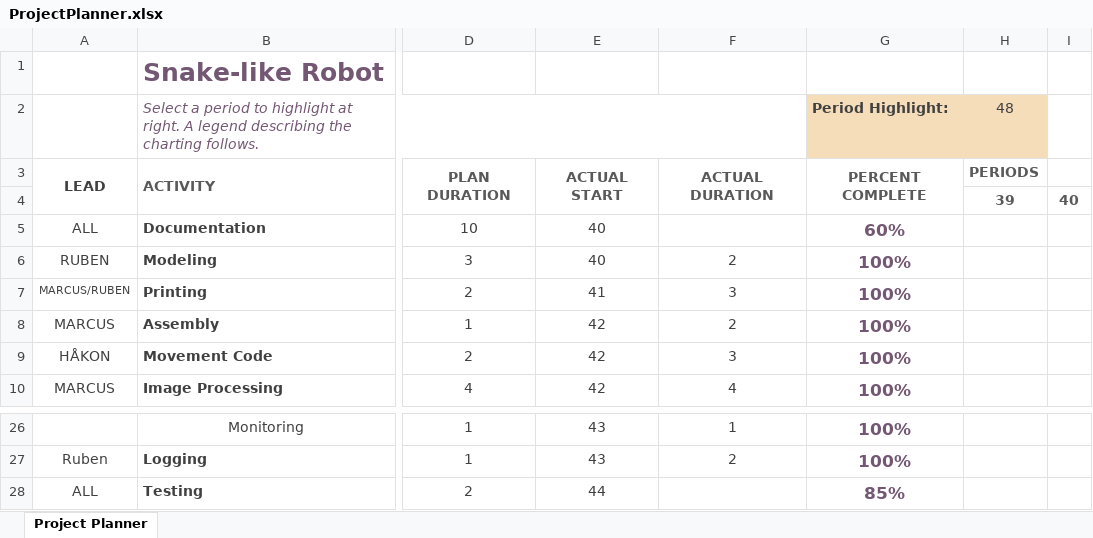
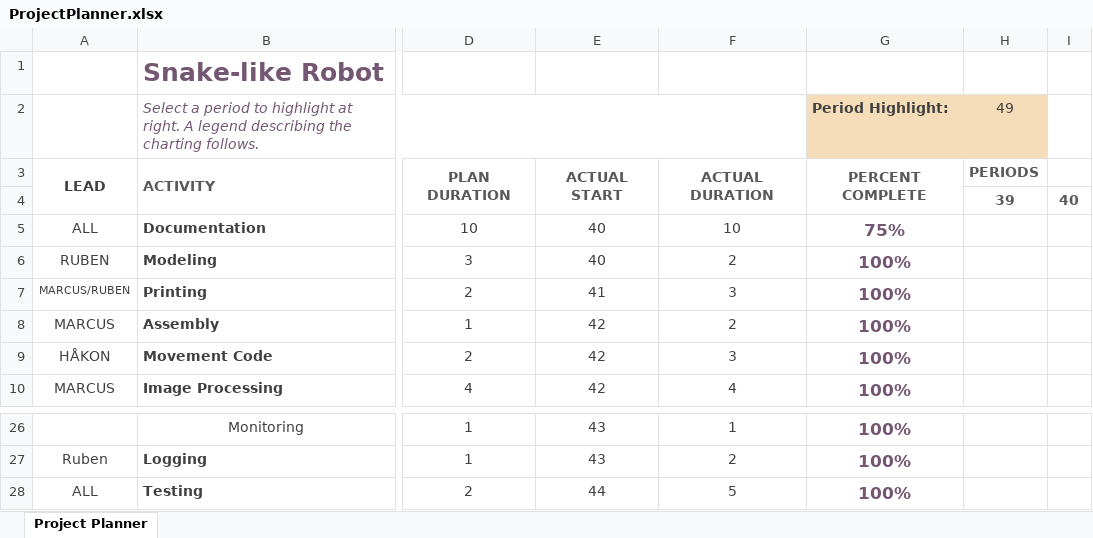
Before and after one commit to VeslRuben/Luretiks-Slange, an Excel workbook: Documents/ProjectPlanner.xlsx, sheet Project Planner, drawn as a sheet; only a part is shown, gaps mark what is left out; values as stored, in another font and other column widths than the file's, no borders; conditional formats not drawn; the diff names each change by its address in the sheet, - before the commit and + after, or states it on an @@ line.

```diff
--- a/Documents/ProjectPlanner.xlsx (sheet Project Planner)
+++ b/Documents/ProjectPlanner.xlsx (sheet Project Planner)
-H2: 48
+H2: 49
-F5: (empty)
+F5: 10
-G5 (Period Highlight:): 60%
+G5 (Period Highlight:): 75%
-F28: (empty)
+F28: 5
-G28 (Period Highlight:): 85%
+G28 (Period Highlight:): 100%
```
Also changed, not shown: 3 other files.
